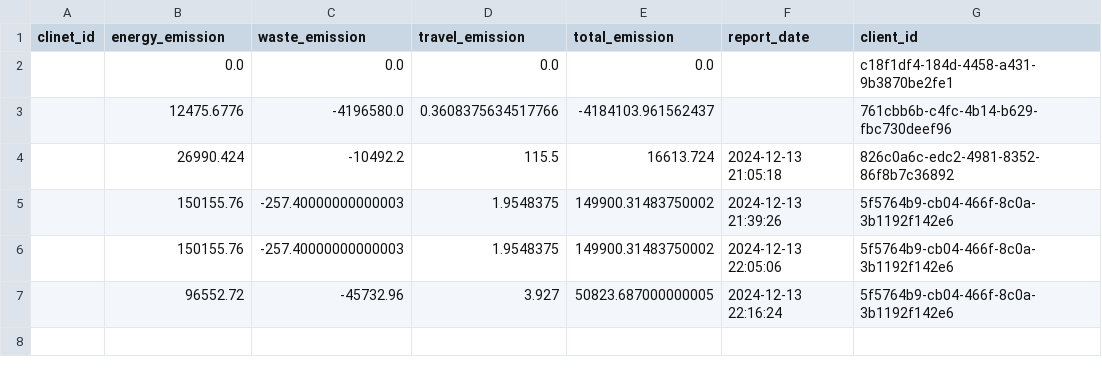
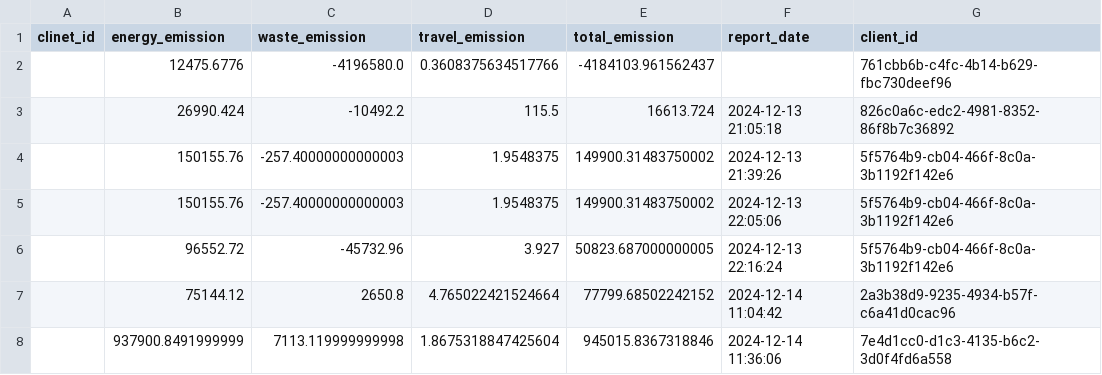
Before and after one commit to parisakh4/Python-project-carbon-footprint, a CSV file: client_data.csv, drawn as a sheet.

```diff
--- a/client_data.csv
+++ b/client_data.csv
@@ -1,3 +1,2 @@
 clinet_id,energy_emission,waste_emission,travel_emission,total_emission,report_date,client_id
-,0.0,0.0,0.0,0.0,,c18f1df4-184d-4458-a431-9b3870be2fe1
 ,12475.6776,-4196580.0,0.3608375634517766,-4184103.961562437,,761cbb6b-c4fc-4b14-b629-fbc730deef96
@@ -7 +6,3 @@ clinet_id,energy_emission,waste_emission,travel_emission,total_emission,report_d
 ,96552.72,-45732.96,3.927,50823.687000000005,2024-12-13 22:16:24,5f5764b9-cb04-466f-8c0a-3b1192f142e6
+,75144.12,2650.8,4.765022421524664,77799.68502242152,2024-12-14 11:04:42,2a3b38d9-9235-4934-b57f-c6a41d0cac96
+,937900.8491999999,7113.119999999998,1.8675318847425604,945015.8367318846,2024-12-14 11:36:06,7e4d1cc0-d1c3-4135-b6c2-3d0f4fd6a558
```
Also changed, not shown: 1 other file.
